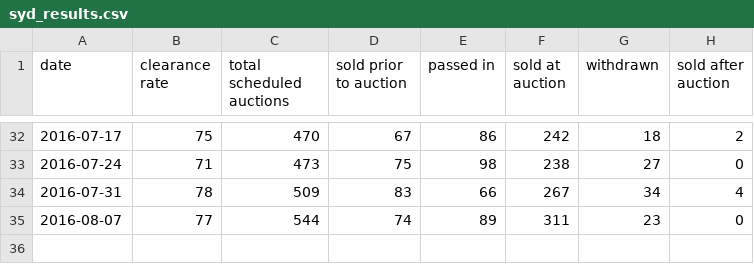
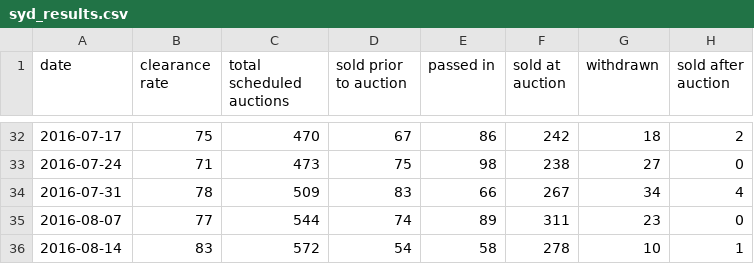
Before and after one commit to cameronmendoza/syd_auction_results, a CSV file: syd_results.csv, drawn as a sheet; only a part is shown, gaps mark what is left out.

Commit message:
Add results from 13082016.

```diff
--- a/syd_results.csv
+++ b/syd_results.csv
@@ -35 +35,2 @@ date,clearance rate,total scheduled auctions,sold prior to auction,passed in,sol
 2016-08-07,77,544,74,89,311,23,0
+2016-08-14,83,572,54,58,278,10,1
```
